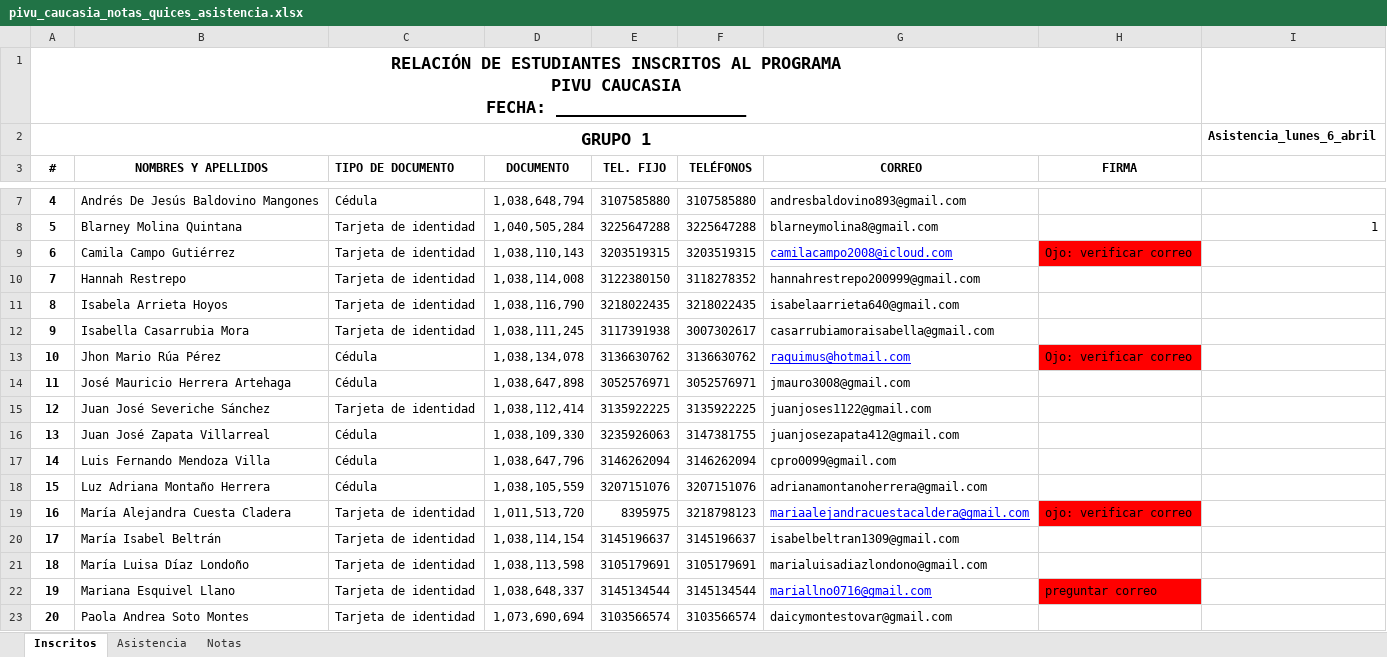
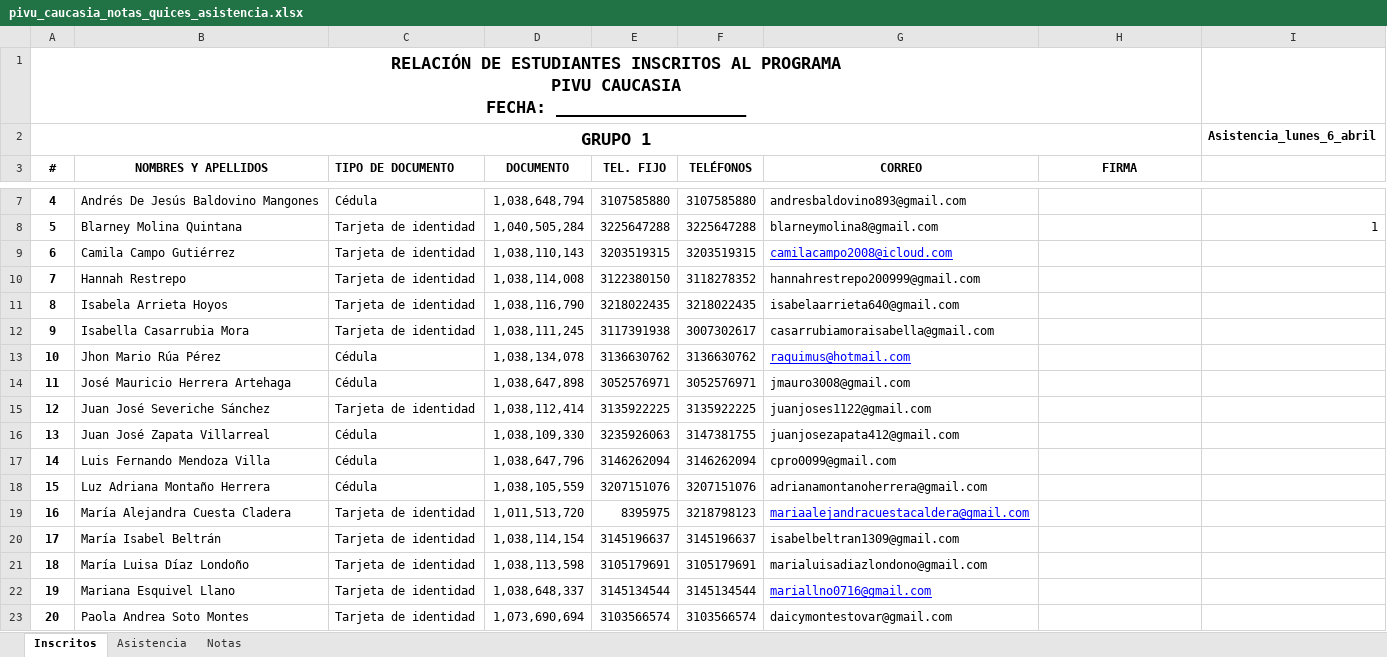
Before and after one commit to marco-canas/camino-udea, an Excel workbook: 9_asistencia_evaluacion/pivu_caucasia_notas_quices_asistencia.xlsx, sheet Inscritos, drawn as a sheet; only a part is shown, gaps mark what is left out; values as stored, in another font and other column widths than the file's, no borders; charts and pictures not drawn; the diff names each change by its address in the sheet, - before the commit and + after, or states it on an @@ line.

```diff
--- a/9_asistencia_evaluacion/pivu_caucasia_notas_quices_asistencia.xlsx (sheet Inscritos)
+++ b/9_asistencia_evaluacion/pivu_caucasia_notas_quices_asistencia.xlsx (sheet Inscritos)
-H9 (FIRMA): Ojo: verificar correo
+H9 (FIRMA): (empty)
-H9 fill: #FF0000
+H9 fill: none
-H13 (FIRMA): Ojo: verificar correo
+H13 (FIRMA): (empty)
-H13 fill: #FF0000
+H13 fill: none
-H19 (FIRMA): ojo: verificar correo
+H19 (FIRMA): (empty)
-H19 fill: #FF0000
+H19 fill: none
-H22 (FIRMA): preguntar correo
+H22 (FIRMA): (empty)
-H22 fill: #FF0000
+H22 fill: none
```
Also changed, not shown: 1 other file.
